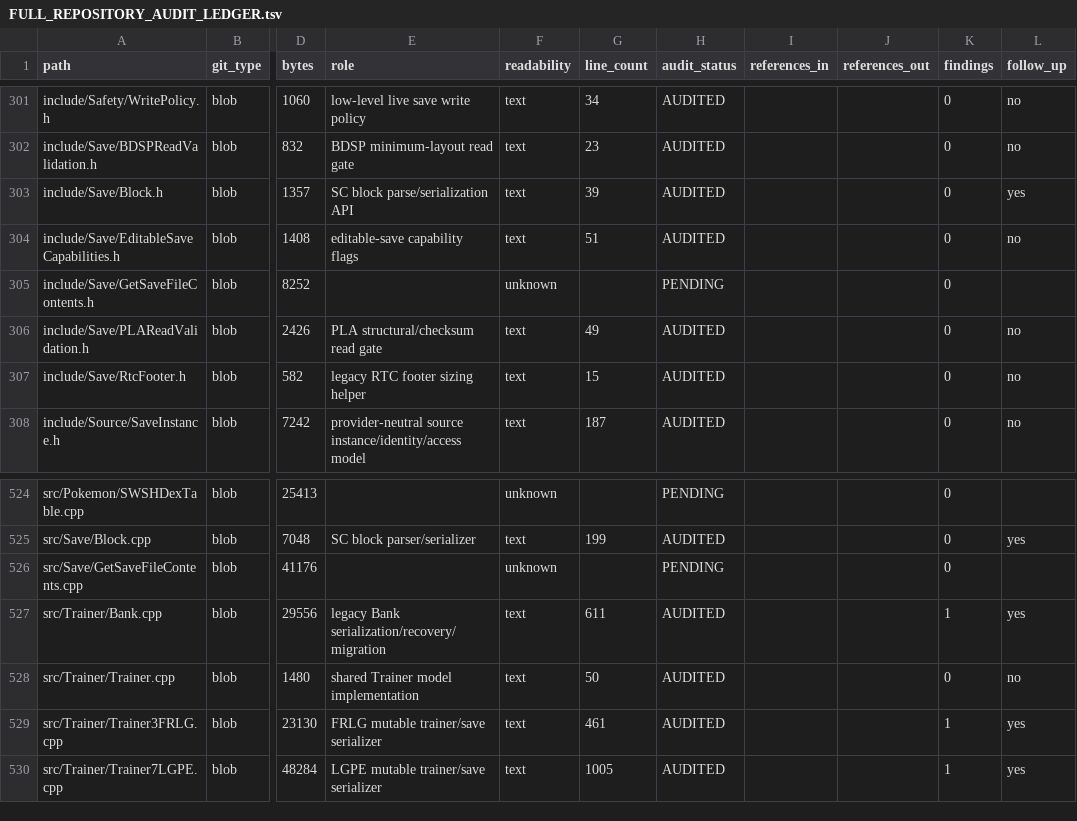
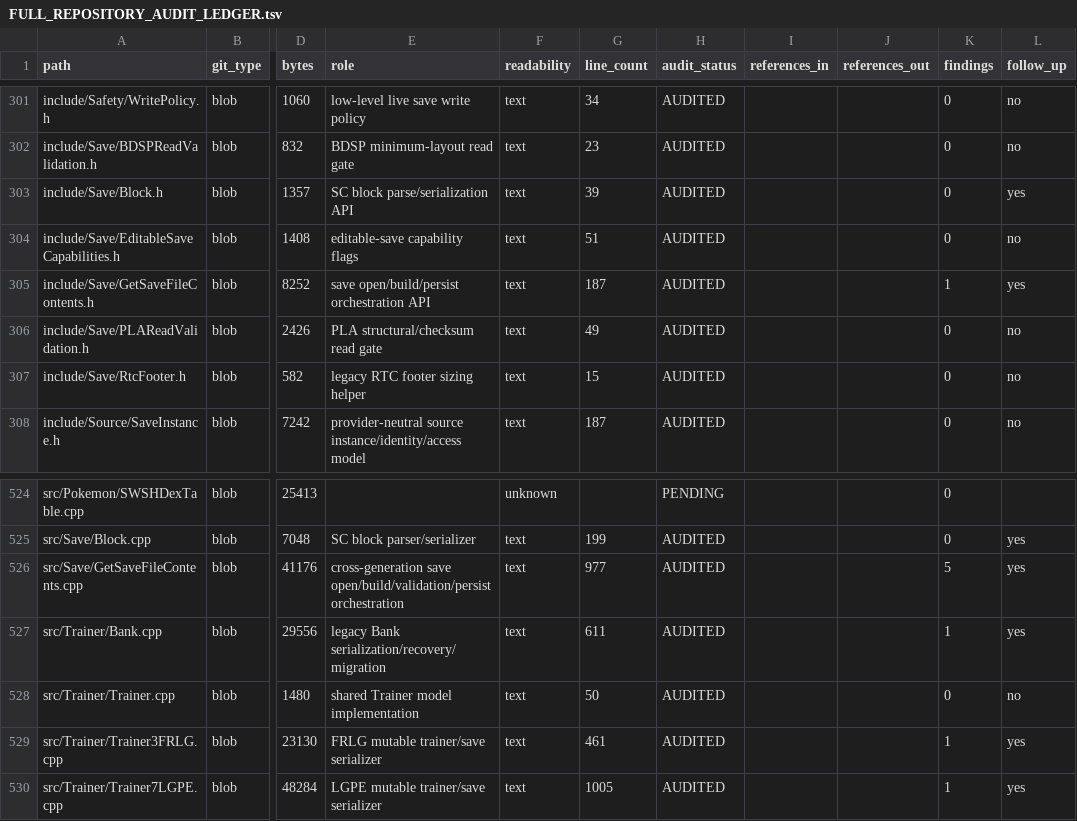
Before and after one commit to GlitchedZeus/PokeBank-NX, a TSV file: docs/FULL_REPOSITORY_AUDIT_LEDGER.tsv, drawn as a sheet; only a part is shown, gaps mark what is left out; the diff names each change by its address in the sheet, - before the commit and + after, or states it on an @@ line.

Commit message:
audit: complete central save orchestration review

```diff
--- a/docs/FULL_REPOSITORY_AUDIT_LEDGER.tsv
+++ b/docs/FULL_REPOSITORY_AUDIT_LEDGER.tsv
-E305 (role): (empty)
+E305 (role): save open/build/persist orchestration API
-F305 (readability): unknown
+F305 (readability): text
-G305 (line_count): (empty)
+G305 (line_count): 187
-H305 (audit_status): PENDING
+H305 (audit_status): AUDITED
-K305 (findings): 0
+K305 (findings): 1
-L305 (follow_up): (empty)
+L305 (follow_up): yes
-E526 (role): (empty)
+E526 (role): cross-generation save open/build/validation/persist orchestration
-F526 (readability): unknown
+F526 (readability): text
-G526 (line_count): (empty)
+G526 (line_count): 977
-H526 (audit_status): PENDING
+H526 (audit_status): AUDITED
-K526 (findings): 0
+K526 (findings): 5
-L526 (follow_up): (empty)
+L526 (follow_up): yes
```
